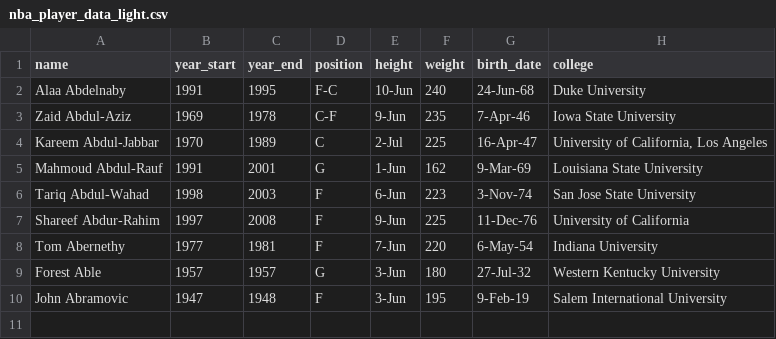
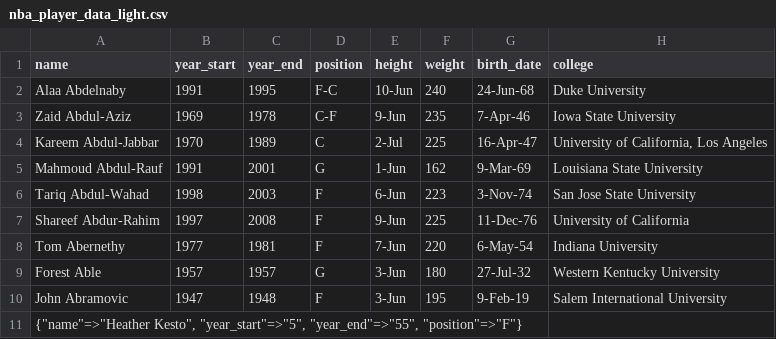
Before and after one commit to Pbotsaris/my_sqlite, a CSV file: src/data/nba_player_data_light.csv, drawn as a sheet; the diff names each change by its address in the sheet, - before the commit and + after, or states it on an @@ line.

```diff
--- a/src/data/nba_player_data_light.csv
+++ b/src/data/nba_player_data_light.csv
+row 11: {"name"=>"Heather Kesto", "year_start"=>"5", "year_end"=>"55", "position"=>"F"}
```
Also changed, not shown: 3 other files.
